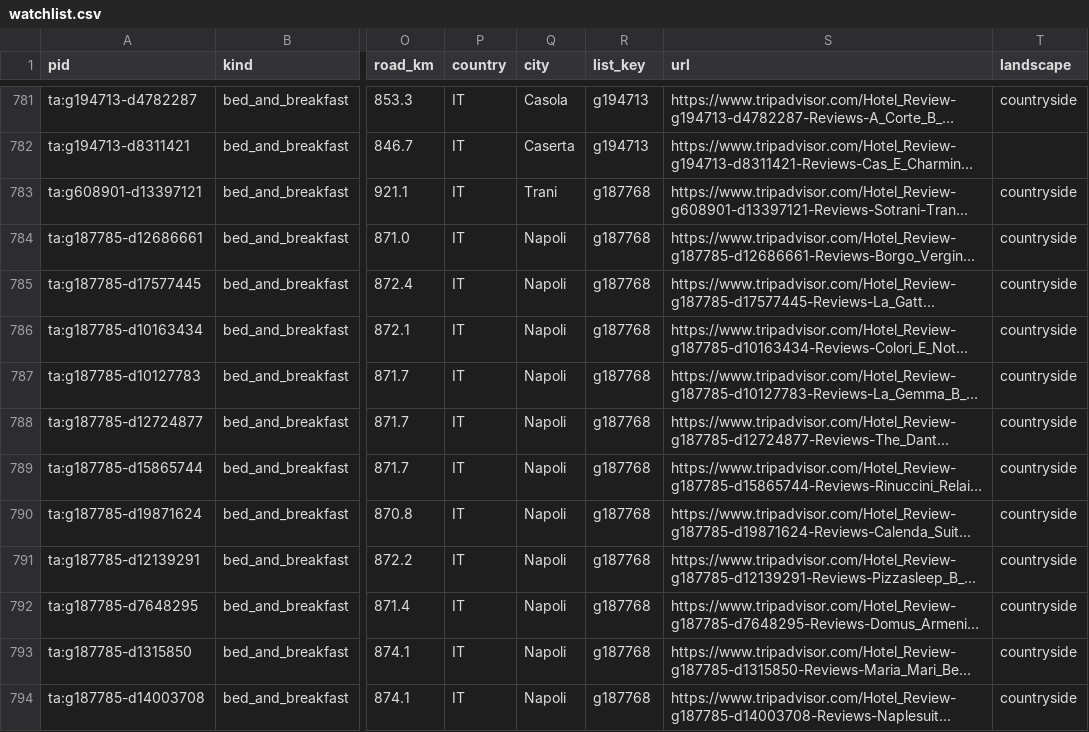
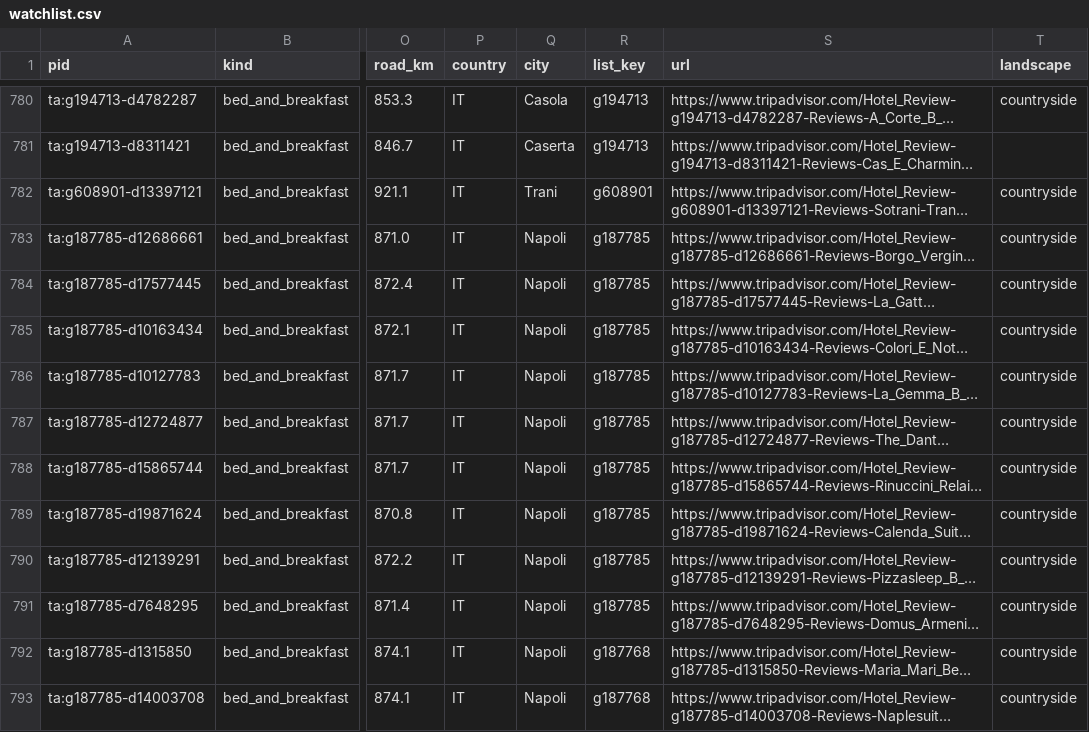
Before and after one commit to ChambaPie/hotel-price-scraper, a CSV file: data/watchlist.csv, drawn as a sheet; only a part is shown, gaps mark what is left out; long unchanged cells end in …; addresses are those after the commit; the diff covers the shown part only; the diff names each change by its address in the sheet, - before the commit and + after, or states it on an @@ line.

```diff
--- a/data/watchlist.csv
+++ b/data/watchlist.csv
-R782 (list_key): g187768
+R782 (list_key): g608901
-R783:R791 (list_key): g187768
+R783:R791 (list_key): g187785
```
Also changed, not shown: 4 added rows, 4 removed rows and 34 edited cells elsewhere in this file, 3 other files.
